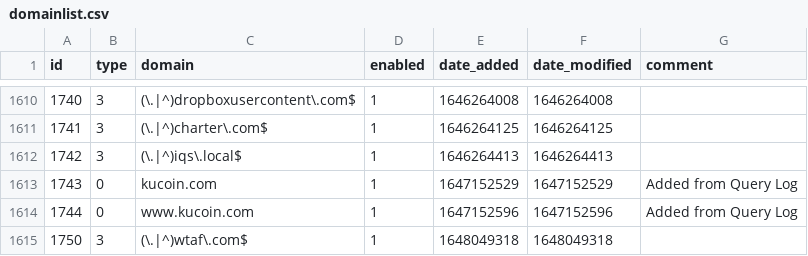
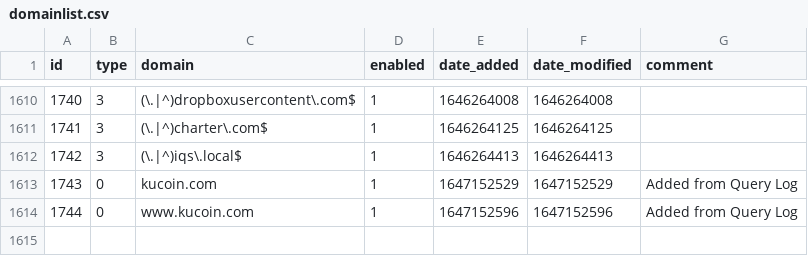
Before and after one commit to morbidmanatee/my-pihole-lists, a CSV file: domainlist.csv, drawn as a sheet; only a part is shown, gaps mark what is left out; the diff names each change by its address in the sheet, - before the commit and + after, or states it on an @@ line.

Commit message:
Updated March 23, 2022  5:18PM

```diff
--- a/domainlist.csv
+++ b/domainlist.csv
-row 1615: 1750 | 3 | (\.|^)wtaf\.com$ | 1 | 1648049318 | 1648049318
```
